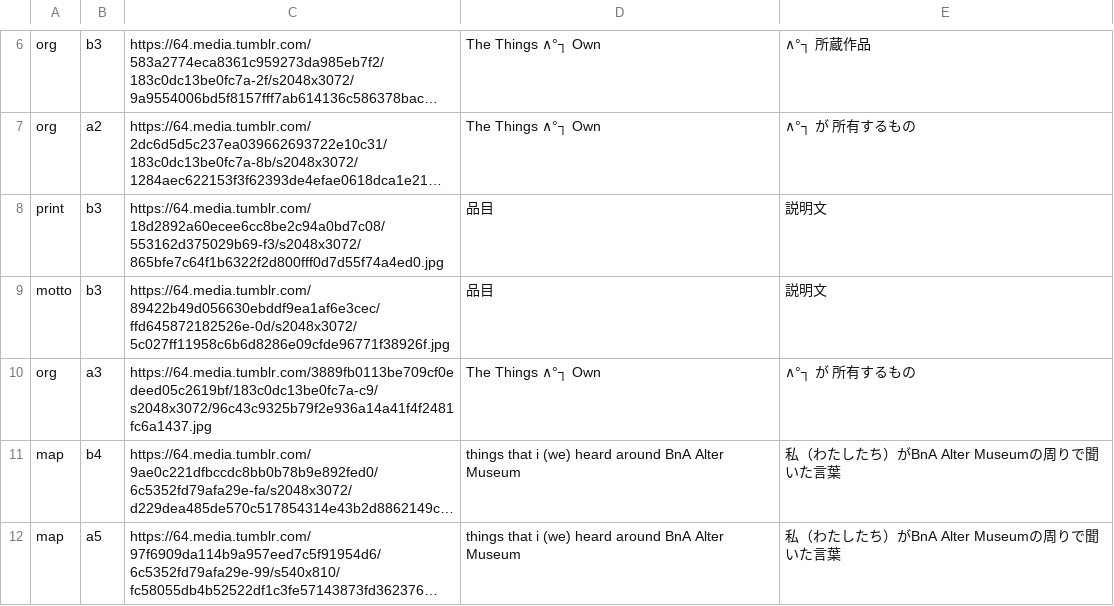
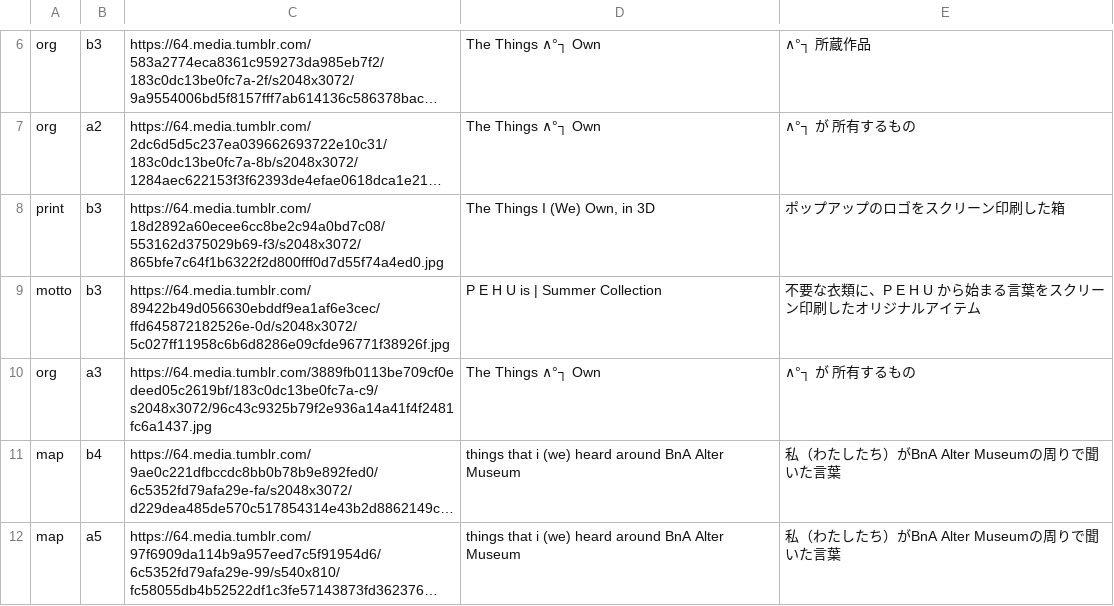
Before and after one commit to the-things-i-we-own/-, a CSV file: 3d/img.csv, drawn as a sheet; only a part is shown, gaps mark what is left out; long unchanged cells end in …; the diff names each change by its address in the sheet, - before the commit and + after, or states it on an @@ line.

Commit message:
Update img.csv

```diff
--- a/3d/img.csv
+++ b/3d/img.csv
-D8: 品目
+D8: The Things I (We) Own, in 3D
-E8: 説明文
+E8: ポップアップのロゴをスクリーン印刷した箱
-D9: 品目
+D9: P E H U is | Summer Collection
-E9: 説明文
+E9: 不要な衣類に、P E H U から始まる言葉をスクリーン印刷したオリジナルアイテム
```
